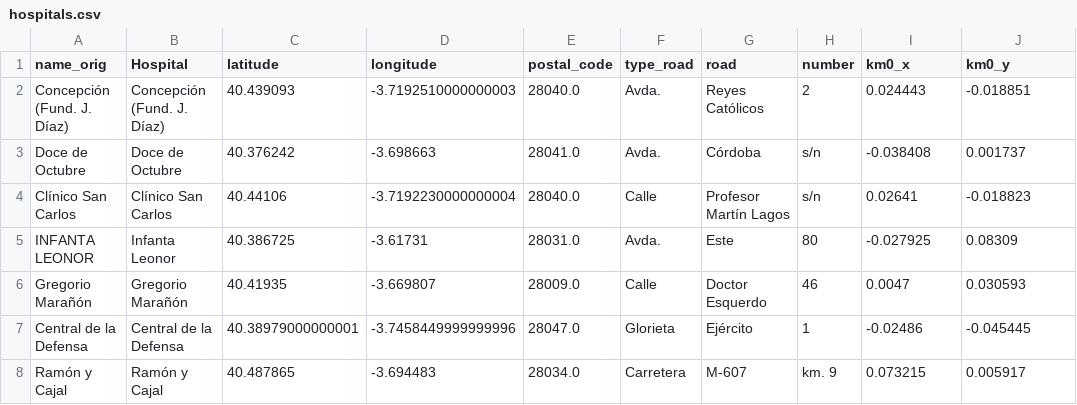
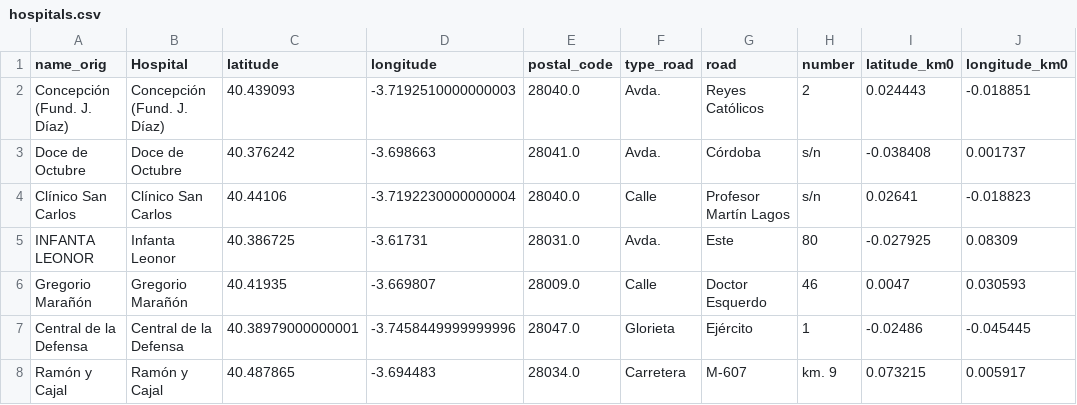
Before and after one commit to ebasanez/samur.ai, a CSV file: Dataset Cleaning and Exploration/Processed Datasets/hospitals.csv, drawn as a sheet; only a part is shown.

Commit message:
fix: Fix km 0 relative coordinates

```diff
--- a/Dataset Cleaning and Exploration/Processed Datasets/hospitals.csv
+++ b/Dataset Cleaning and Exploration/Processed Datasets/hospitals.csv
@@ -1,2 +1,2 @@
-name_orig,Hospital,latitude,longitude,postal_code,type_road,road,number,km0_x,km0_y
+name_orig,Hospital,latitude,longitude,postal_code,type_road,road,number,latitude_km0,longitude_km0
 Concepción (Fund. J. Díaz),Concepción (Fund. J. Díaz),40.439093,-3.7192510000000003,28040.0,Avda.,Reyes Católicos,2,0.024443,-0.018851
```
